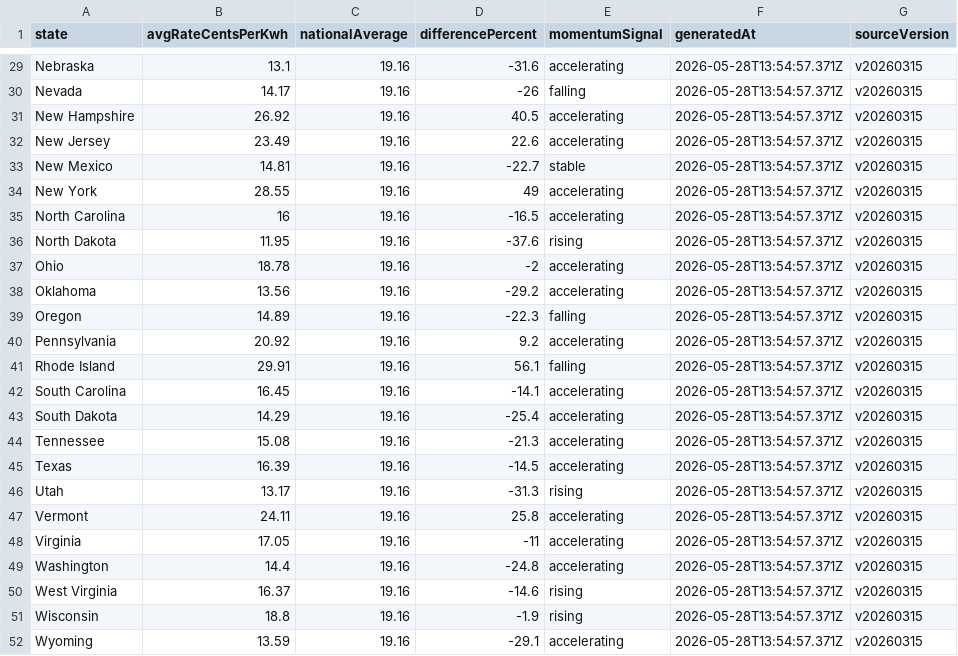
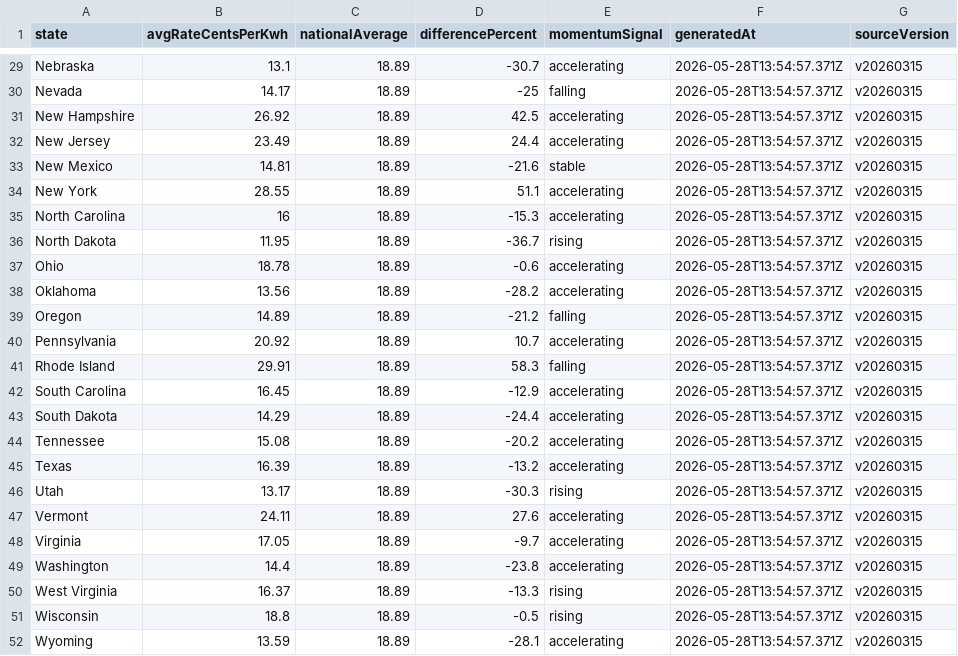
Before and after one commit to Fintek/priceofelectricity, a CSV file: public/datasets/electricity-prices-by-state.csv, drawn as a sheet; only a part is shown, gaps mark what is left out; the diff covers the shown part only; the diff names each change by its address in the sheet, - before the commit and + after, or states it on an @@ line.

```diff
--- a/public/datasets/electricity-prices-by-state.csv
+++ b/public/datasets/electricity-prices-by-state.csv
-C29:C52 (nationalAverage): 19.16
+C29:C52 (nationalAverage): 18.89
-D29 (differencePercent): -31.6
+D29 (differencePercent): -30.7
-D30 (differencePercent): -26
+D30 (differencePercent): -25
-D31 (differencePercent): 40.5
+D31 (differencePercent): 42.5
-D32 (differencePercent): 22.6
+D32 (differencePercent): 24.4
-D33 (differencePercent): -22.7
+D33 (differencePercent): -21.6
-D34 (differencePercent): 49
+D34 (differencePercent): 51.1
-D35 (differencePercent): -16.5
+D35 (differencePercent): -15.3
-D36 (differencePercent): -37.6
+D36 (differencePercent): -36.7
-D37 (differencePercent): -2
+D37 (differencePercent): -0.6
-D38 (differencePercent): -29.2
+D38 (differencePercent): -28.2
-D39 (differencePercent): -22.3
+D39 (differencePercent): -21.2
-D40 (differencePercent): 9.2
+D40 (differencePercent): 10.7
-D41 (differencePercent): 56.1
+D41 (differencePercent): 58.3
-D42 (differencePercent): -14.1
+D42 (differencePercent): -12.9
-D43 (differencePercent): -25.4
+D43 (differencePercent): -24.4
-D44 (differencePercent): -21.3
+D44 (differencePercent): -20.2
-D45 (differencePercent): -14.5
+D45 (differencePercent): -13.2
-D46 (differencePercent): -31.3
+D46 (differencePercent): -30.3
-D47 (differencePercent): 25.8
+D47 (differencePercent): 27.6
-D48 (differencePercent): -11
+D48 (differencePercent): -9.7
-D49 (differencePercent): -24.8
+D49 (differencePercent): -23.8
-D50 (differencePercent): -14.6
+D50 (differencePercent): -13.3
-D51 (differencePercent): -1.9
+D51 (differencePercent): -0.5
-D52 (differencePercent): -29.1
+D52 (differencePercent): -28.1
```
Also changed, not shown: 55 edited cells elsewhere in this file, public/datasets/electricity-rankings.csv, 10 other files.
